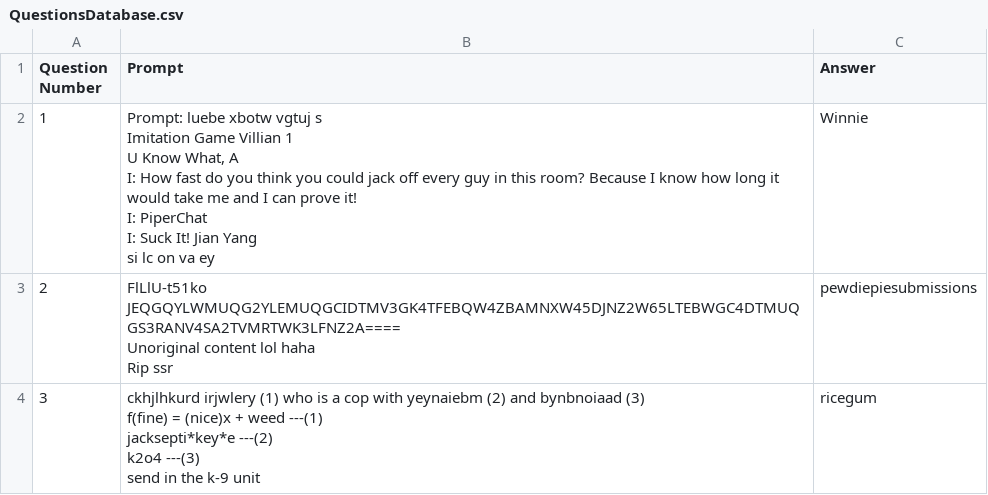
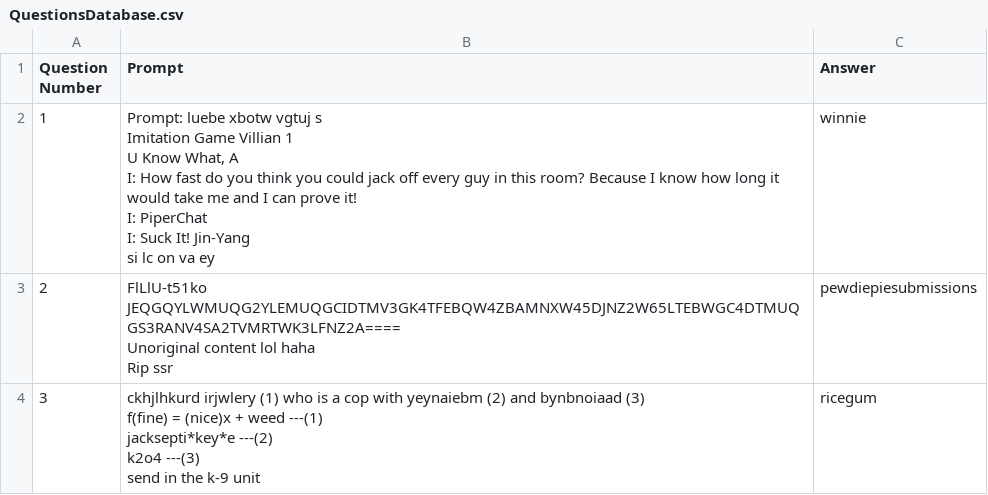
Before and after one commit to mohata-pulkit/GoonGamesOuh, a CSV file: Data/Databases/QuestionsDatabase.csv, drawn as a sheet.

```diff
--- a/Data/Databases/QuestionsDatabase.csv
+++ b/Data/Databases/QuestionsDatabase.csv
@@ -1,9 +1,9 @@
 Question Number,Prompt,Answer
-1,"Prompt: luebe xbotw vgtuj s
-Imitation Game Villian 1
-U Know What, A
-I: How fast do you think you could jack off every guy in this room? Because I know how long it would take me and I can prove it!
-I: PiperChat
-I: Suck It! Jian Yang
-si lc on va ey",Winnie
+1,"Prompt: luebe xbotw vgtuj s
+Imitation Game Villian 1
+U Know What, A
+I: How fast do you think you could jack off every guy in this room? Because I know how long it would take me and I can prove it!
+I: PiperChat
+I: Suck It! Jin-Yang
+si lc on va ey",winnie
 2,"FlLlU-t51ko
```
Also changed, not shown: 10 other files.
